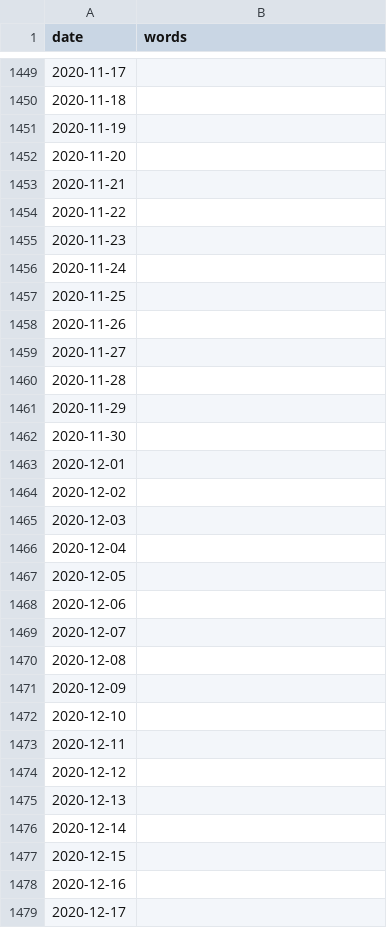
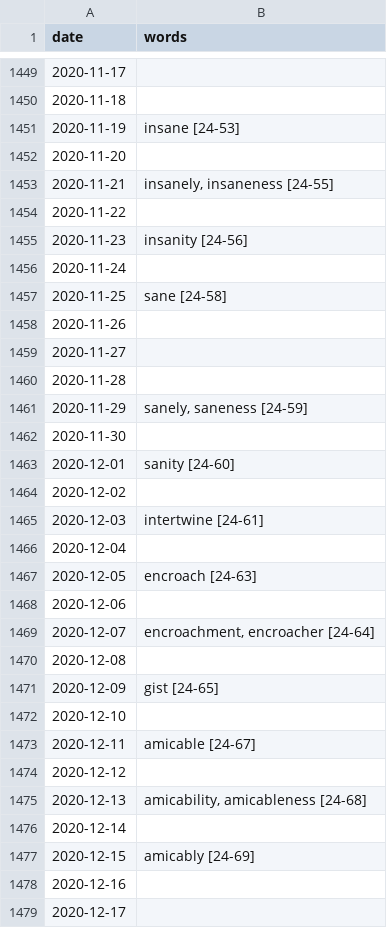
Before and after one commit to corridda/Studies, a CSV file: English/English Words.csv, drawn as a sheet; only a part is shown, gaps mark what is left out; the diff covers the shown part only.

```diff
--- a/English/English Words.csv
+++ b/English/English Words.csv
@@ -1450,9 +1450,9 @@ date;words
 2020-11-18;
-2020-11-19;
+2020-11-19;insane [24-53]
 2020-11-20;
-2020-11-21;
+2020-11-21;insanely, insaneness [24-55]
 2020-11-22;
-2020-11-23;
+2020-11-23;insanity [24-56]
 2020-11-24;
-2020-11-25;
+2020-11-25;sane [24-58]
 2020-11-26;
@@ -1460,19 +1460,19 @@ date;words
 2020-11-28;
-2020-11-29;
+2020-11-29;sanely, saneness [24-59]
 2020-11-30;
-2020-12-01;
+2020-12-01;sanity [24-60]
 2020-12-02;
-2020-12-03;
+2020-12-03;intertwine [24-61]
 2020-12-04;
-2020-12-05;
+2020-12-05;encroach [24-63]
 2020-12-06;
-2020-12-07;
+2020-12-07;encroachment, encroacher [24-64]
 2020-12-08;
-2020-12-09;
+2020-12-09;gist [24-65]
 2020-12-10;
-2020-12-11;
+2020-12-11;amicable [24-67]
 2020-12-12;
-2020-12-13;
+2020-12-13;amicability, amicableness [24-68]
 2020-12-14;
-2020-12-15;
+2020-12-15;amicably [24-69]
 2020-12-16;
```
Also changed, not shown: 34 edited cells elsewhere in this file, English/Video lessons.csv, 1 other file.
